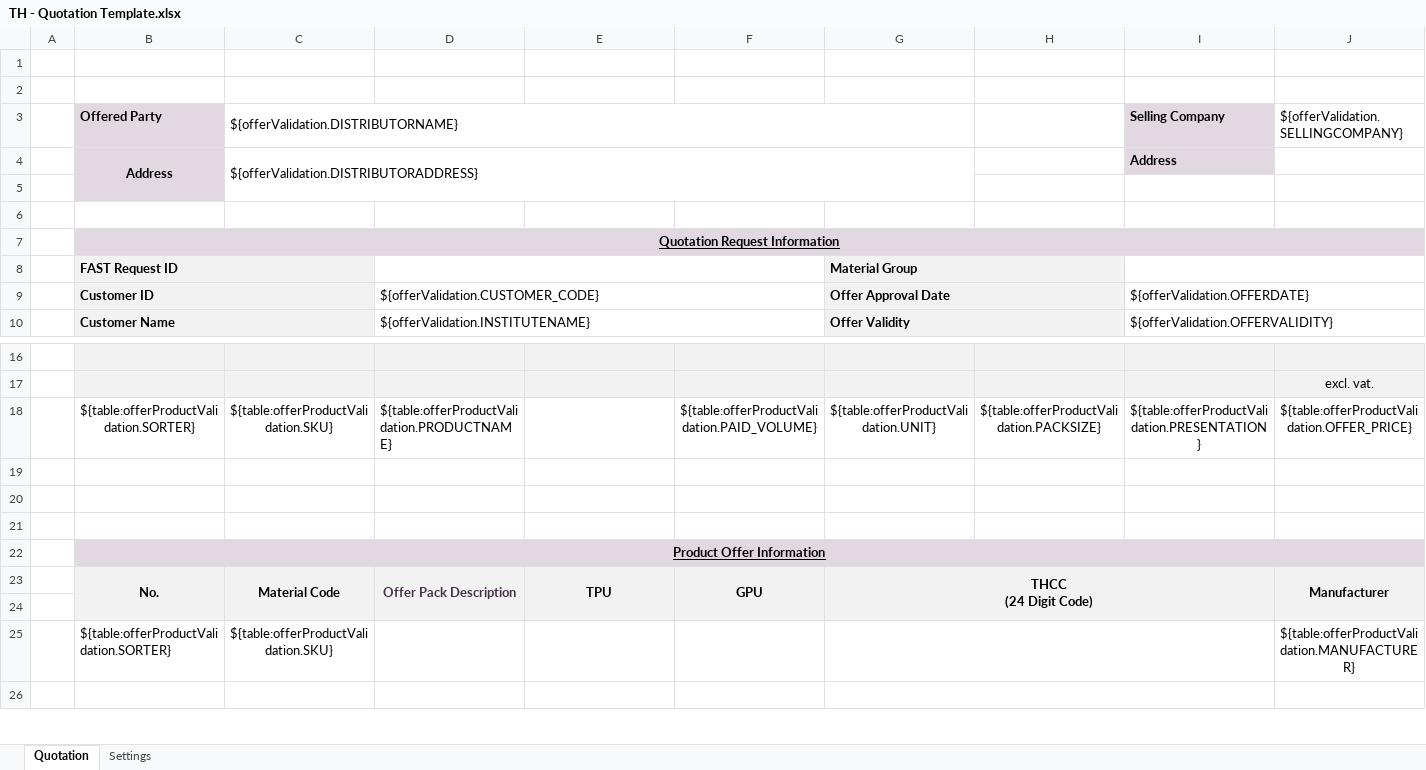
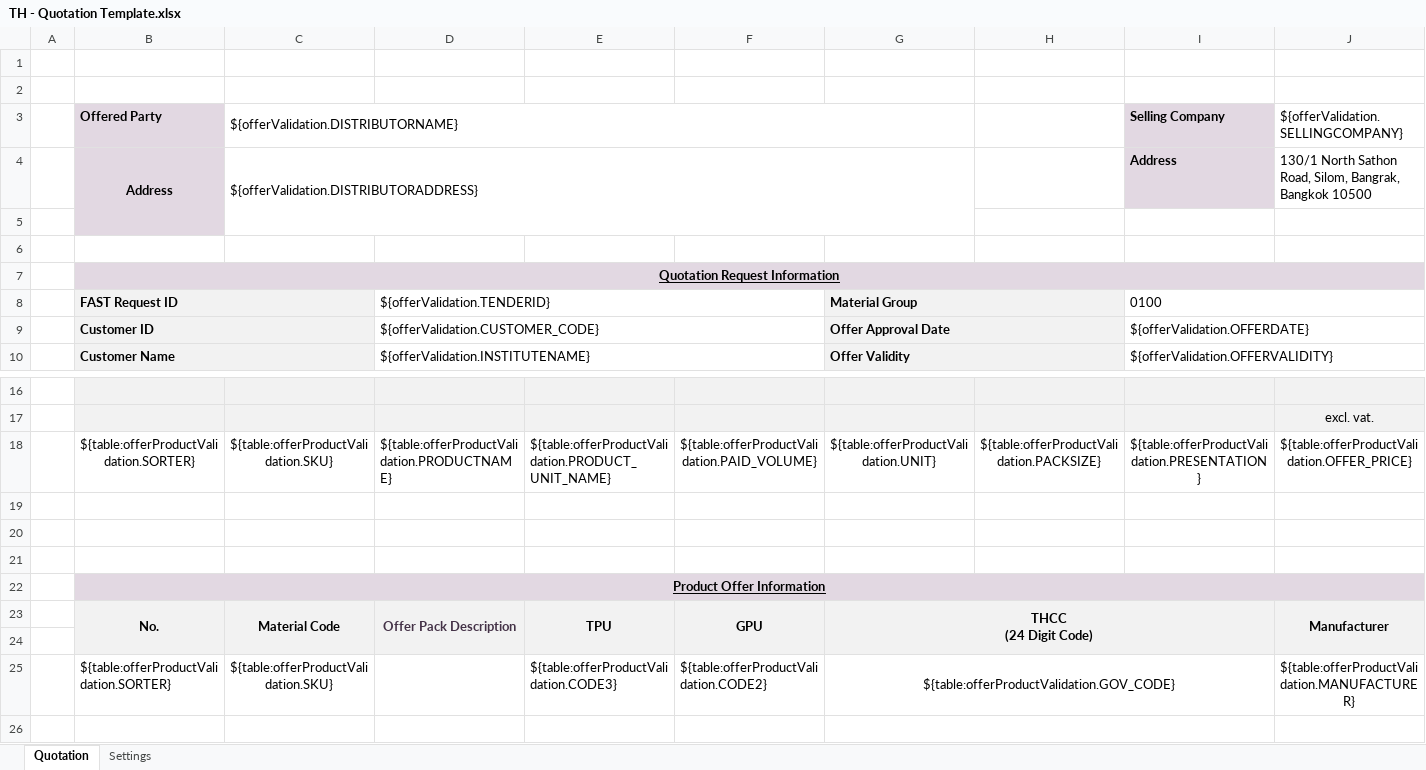
Before and after one commit to mandar-velankar/TNDR_FAST_BACKEND, an Excel workbook: srv/xlsx-templates/TH - Quotation Template.xlsx, sheet Quotation, drawn as a sheet; only a part is shown, gaps mark what is left out; values as stored, in another font and other column widths than the file's, no borders; charts and pictures not drawn; the diff names each change by its address in the sheet, - before the commit and + after, or states it on an @@ line.

```diff
--- a/srv/xlsx-templates/TH - Quotation Template.xlsx (sheet Quotation)
+++ b/srv/xlsx-templates/TH - Quotation Template.xlsx (sheet Quotation)
-J4: (empty)
+J4: 130/1 North Sathon Road, Silom, Bangrak, Bangkok 10500
-D8: (empty)
+D8: ${offerValidation.TENDERID}
-I8 (Selling Company): (empty)
+I8 (Selling Company): 0100
-E18: (empty)
+E18: ${table:offerProductValidation.PRODUCT_UNIT_NAME}
-E25: (empty)
+E25: ${table:offerProductValidation.CODE3}
-F25: (empty)
+F25: ${table:offerProductValidation.CODE2}
-G25: (empty)
+G25: ${table:offerProductValidation.GOV_CODE}
```
Also changed, not shown: sheet Settings, formulas that keep their value.
